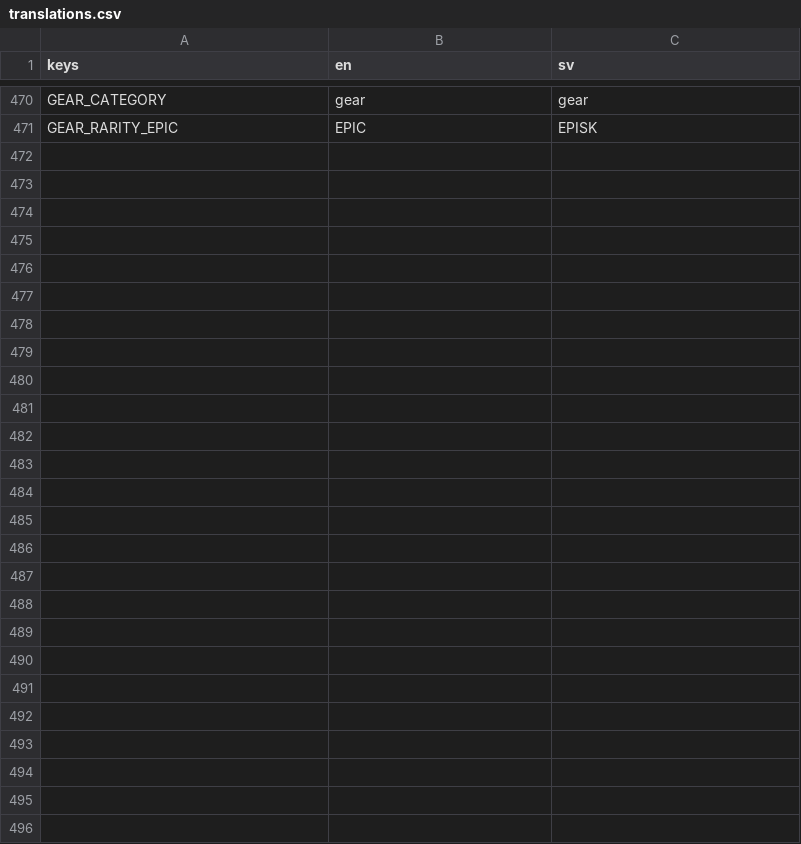
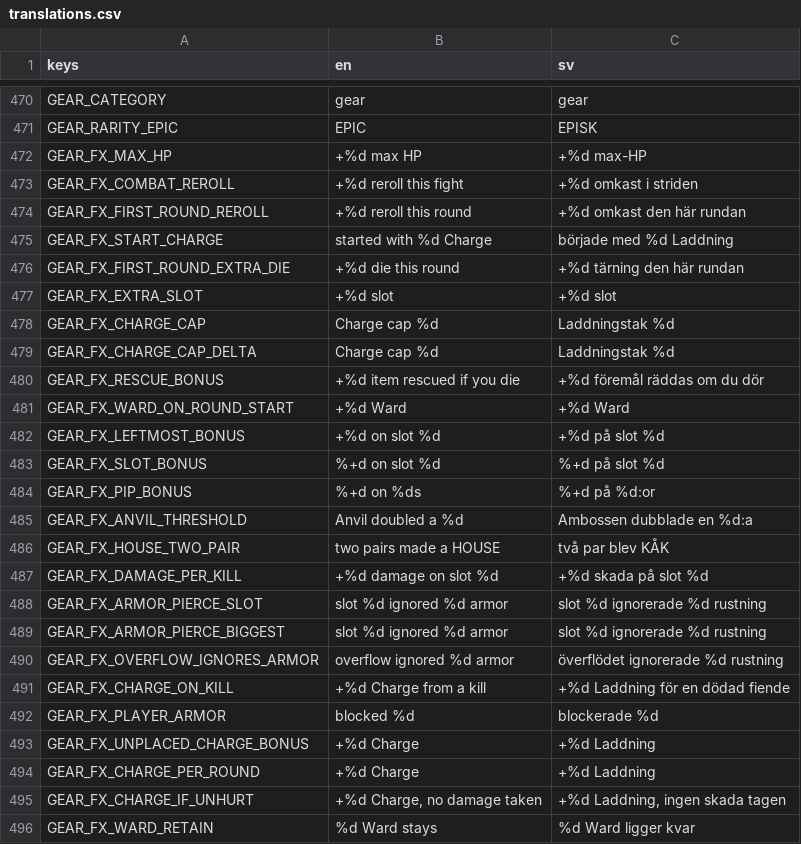
Before and after one commit to Gorashun/gaming, a CSV file: rogelike_app/assets/i18n/translations.csv, drawn as a sheet; only a part is shown, gaps mark what is left out.

```diff
--- a/rogelike_app/assets/i18n/translations.csv
+++ b/rogelike_app/assets/i18n/translations.csv
@@ -471 +471,26 @@ GEAR_CATEGORY,gear,gear
 GEAR_RARITY_EPIC,EPIC,EPISK
+GEAR_FX_MAX_HP,+%d max HP,+%d max-HP
+GEAR_FX_COMBAT_REROLL,+%d reroll this fight,+%d omkast i striden
+GEAR_FX_FIRST_ROUND_REROLL,+%d reroll this round,+%d omkast den här rundan
+GEAR_FX_START_CHARGE,started with %d Charge,började med %d Laddning
+GEAR_FX_FIRST_ROUND_EXTRA_DIE,+%d die this round,+%d tärning den här rundan
+GEAR_FX_EXTRA_SLOT,+%d slot,+%d slot
+GEAR_FX_CHARGE_CAP,Charge cap %d,Laddningstak %d
+GEAR_FX_CHARGE_CAP_DELTA,Charge cap %d,Laddningstak %d
+GEAR_FX_RESCUE_BONUS,+%d item rescued if you die,+%d föremål räddas om du dör
+GEAR_FX_WARD_ON_ROUND_START,+%d Ward,+%d Ward
+GEAR_FX_LEFTMOST_BONUS,+%d on slot %d,+%d på slot %d
+GEAR_FX_SLOT_BONUS,%+d on slot %d,%+d på slot %d
+GEAR_FX_PIP_BONUS,%+d on %ds,%+d på %d:or
+GEAR_FX_ANVIL_THRESHOLD,Anvil doubled a %d,Ambossen dubblade en %d:a
+GEAR_FX_HOUSE_TWO_PAIR,two pairs made a HOUSE,två par blev KÅK
+GEAR_FX_DAMAGE_PER_KILL,+%d damage on slot %d,+%d skada på slot %d
+GEAR_FX_ARMOR_PIERCE_SLOT,slot %d ignored %d armor,slot %d ignorerade %d rustning
+GEAR_FX_ARMOR_PIERCE_BIGGEST,slot %d ignored %d armor,slot %d ignorerade %d rustning
+GEAR_FX_OVERFLOW_IGNORES_ARMOR,overflow ignored %d armor,överflödet ignorerade %d rustning
+GEAR_FX_CHARGE_ON_KILL,+%d Charge from a kill,+%d Laddning för en dödad fiende
+GEAR_FX_PLAYER_ARMOR,blocked %d,blockerade %d
+GEAR_FX_UNPLACED_CHARGE_BONUS,+%d Charge,+%d Laddning
+GEAR_FX_CHARGE_PER_ROUND,+%d Charge,+%d Laddning
+GEAR_FX_CHARGE_IF_UNHURT,"+%d Charge, no damage taken","+%d Laddning, ingen skada tagen"
+GEAR_FX_WARD_RETAIN,%d Ward stays,%d Ward ligger kvar
```
Also changed, not shown: 5 other files.
